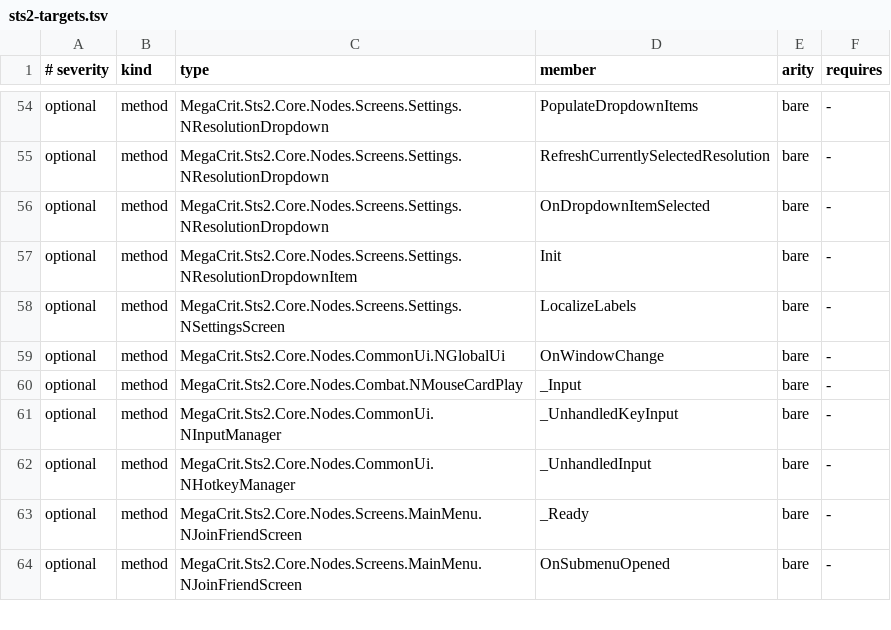
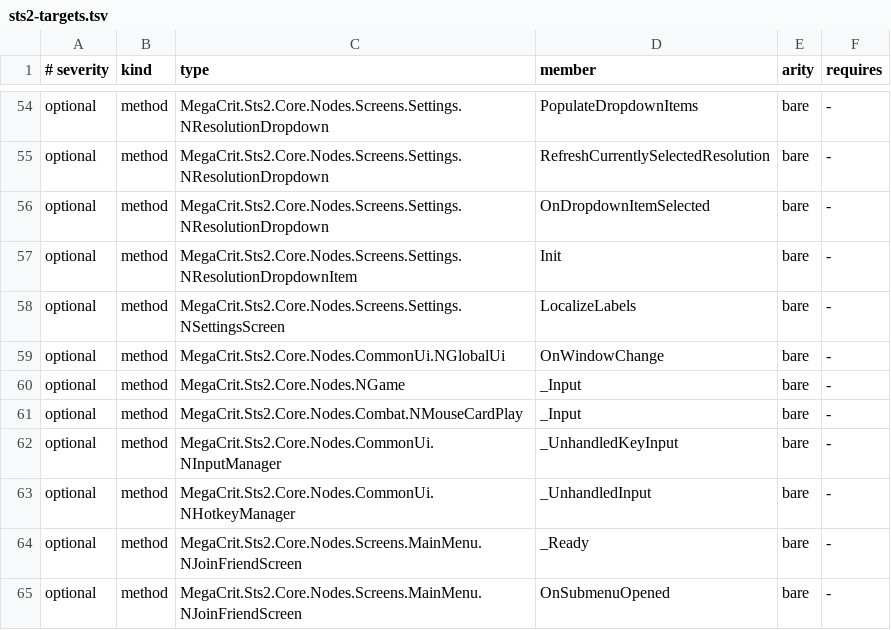
Before and after one commit to xingfanxia/StS2-Launcher_Mod_Manager, a TSV file: tools/patch-target-audit/sts2-targets.tsv, drawn as a sheet; only a part is shown, gaps mark what is left out; the diff names each change by its address in the sheet, - before the commit and + after, or states it on an @@ line.

Commit message:
fix: harden Android modded gameplay and cloud sync
Replace BaseLib 3.4.4/3.4.5's unsafe treasure-room postfix with a narrowly fingerprinted reflection-safe bridge, add two-finger right-click input, and stop manual cloud pushes from resurrecting capped immutable history. Extend debug mod partitioning for reproducible companion-mod E2E coverage and prepare v0.4.10.

```diff
--- a/tools/patch-target-audit/sts2-targets.tsv
+++ b/tools/patch-target-audit/sts2-targets.tsv
+row 60: optional | method | MegaCrit.Sts2.Core.Nodes.NGame | _Input | bare | -
```
Also changed, not shown: 11 other files.
